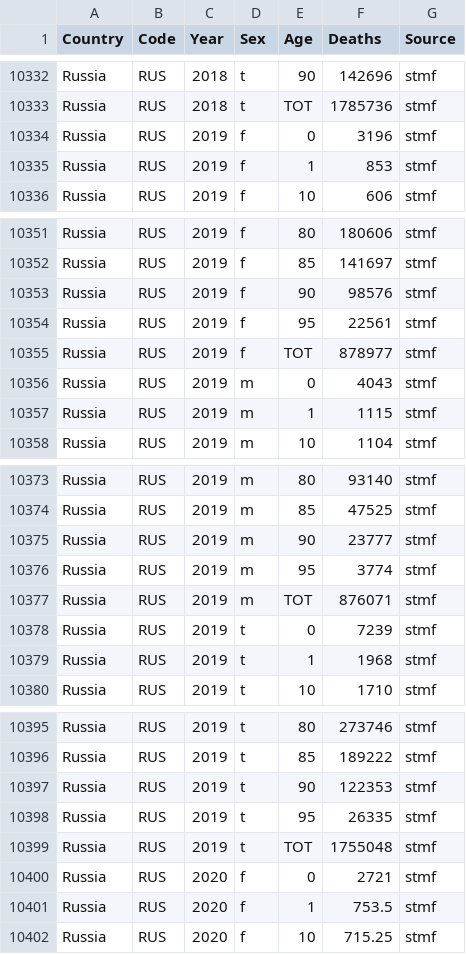
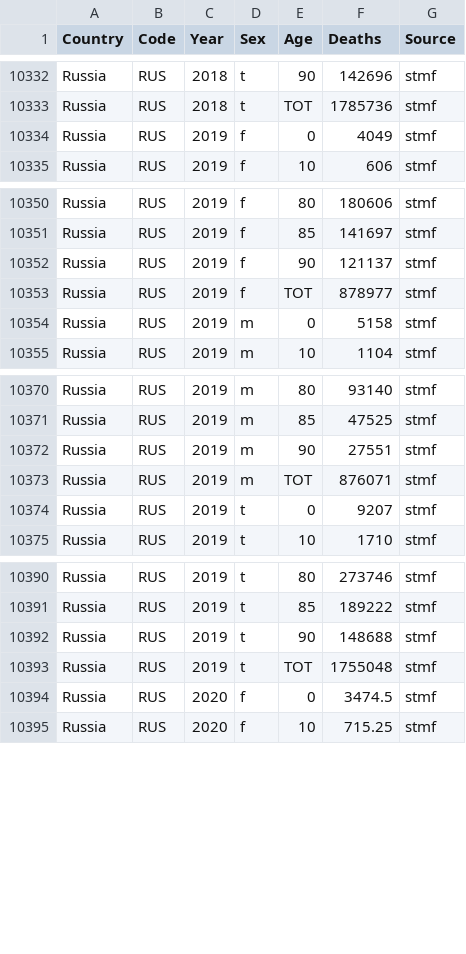
Before and after one commit to kikeacosta/TAG_patterns, a CSV file: Output/stmf.csv, drawn as a sheet; only a part is shown, gaps mark what is left out; the diff covers the shown part only.

```diff
--- a/Output/stmf.csv
+++ b/Output/stmf.csv
@@ -10333,4 +10333,3 @@ Russia,RUS,2018,t,90,142696,stmf
 Russia,RUS,2018,t,TOT,1785736,stmf
-Russia,RUS,2019,f,0,3196,stmf
-Russia,RUS,2019,f,1,853,stmf
+Russia,RUS,2019,f,0,4049,stmf
 Russia,RUS,2019,f,10,606,stmf
@@ -10352,7 +10351,5 @@ Russia,RUS,2019,f,80,180606,stmf
 Russia,RUS,2019,f,85,141697,stmf
-Russia,RUS,2019,f,90,98576,stmf
-Russia,RUS,2019,f,95,22561,stmf
+Russia,RUS,2019,f,90,121137,stmf
 Russia,RUS,2019,f,TOT,878977,stmf
-Russia,RUS,2019,m,0,4043,stmf
-Russia,RUS,2019,m,1,1115,stmf
+Russia,RUS,2019,m,0,5158,stmf
 Russia,RUS,2019,m,10,1104,stmf
@@ -10374,7 +10371,5 @@ Russia,RUS,2019,m,80,93140,stmf
 Russia,RUS,2019,m,85,47525,stmf
-Russia,RUS,2019,m,90,23777,stmf
-Russia,RUS,2019,m,95,3774,stmf
+Russia,RUS,2019,m,90,27551,stmf
 Russia,RUS,2019,m,TOT,876071,stmf
-Russia,RUS,2019,t,0,7239,stmf
-Russia,RUS,2019,t,1,1968,stmf
+Russia,RUS,2019,t,0,9207,stmf
 Russia,RUS,2019,t,10,1710,stmf
@@ -10396,7 +10391,5 @@ Russia,RUS,2019,t,80,273746,stmf
 Russia,RUS,2019,t,85,189222,stmf
-Russia,RUS,2019,t,90,122353,stmf
-Russia,RUS,2019,t,95,26335,stmf
+Russia,RUS,2019,t,90,148688,stmf
 Russia,RUS,2019,t,TOT,1755048,stmf
-Russia,RUS,2020,f,0,2721,stmf
-Russia,RUS,2020,f,1,753.5,stmf
+Russia,RUS,2020,f,0,3474.5,stmf
 Russia,RUS,2020,f,10,715.25,stmf
```
Also changed, not shown: 5 removed rows and 5 edited cells elsewhere in this file, Output/brazil.csv, Output/summary_all_sources_by_country.csv, 4 other files.
